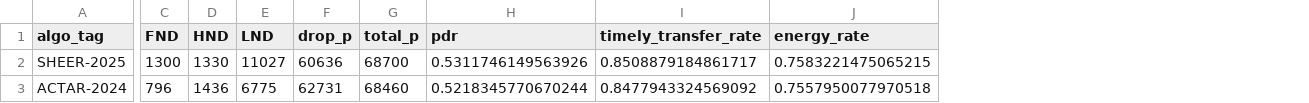
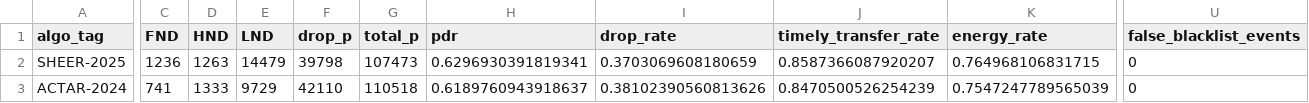
Before and after one commit to hiraeth9/trail, a CSV file: outputs/summary_ratio_50.csv, drawn as a sheet; only a part is shown, gaps mark what is left out; addresses are those after the commit; the diff covers the shown part only; the diff names each change by its address in the sheet, - before the commit and + after, or states it on an @@ line.

```diff
--- a/outputs/summary_ratio_50.csv
+++ b/outputs/summary_ratio_50.csv
+column I (drop_rate), rows 2-3: 0.3703069608180659 | 0.38102390560813626
+column U (false_blacklist_events), rows 2-3: 0 | 0
-C2 (FND): 1300
+C2 (FND): 1236
-D2 (HND): 1330
+D2 (HND): 1263
-E2 (LND): 11027
+E2 (LND): 14479
-F2 (drop_p): 60636
+F2 (drop_p): 39798
-G2 (total_p): 68700
+G2 (total_p): 107473
-H2 (pdr): 0.5311746149563926
+H2 (pdr): 0.6296930391819341
-J2 (timely_transfer_rate): 0.8508879184861717
+J2 (timely_transfer_rate): 0.8587366087920207
-K2 (energy_rate): 0.7583221475065215
+K2 (energy_rate): 0.764968106831715
-C3 (FND): 796
+C3 (FND): 741
-D3 (HND): 1436
+D3 (HND): 1333
-E3 (LND): 6775
+E3 (LND): 9729
-F3 (drop_p): 62731
+F3 (drop_p): 42110
-G3 (total_p): 68460
+G3 (total_p): 110518
-H3 (pdr): 0.5218345770670244
+H3 (pdr): 0.6189760943918637
-J3 (timely_transfer_rate): 0.8477943324569092
+J3 (timely_transfer_rate): 0.8470500526254239
-K3 (energy_rate): 0.7557950077970518
+K3 (energy_rate): 0.7547247789565039
```
Also changed, not shown: 68 edited cells elsewhere in this file, outputs/hist_ratio_50_tfsm_dpc.csv, outputs/summary_ratio_10.csv, 44 other files.
